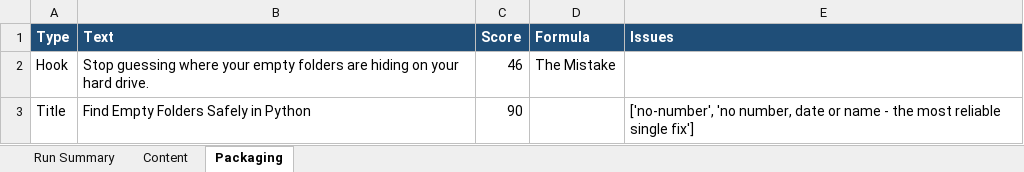
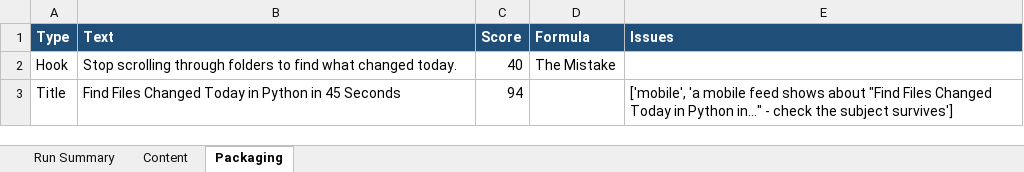
Before and after one commit to amalraj020-a11y/automated-YT-operations, an Excel workbook: reports/latest/amala-operations.xlsx, sheet Packaging, drawn as a sheet; values as stored, in another font and other column widths than the file's, no borders; the diff names each change by its address in the sheet, - before the commit and + after, or states it on an @@ line.

```diff
--- a/reports/latest/amala-operations.xlsx (sheet Packaging)
+++ b/reports/latest/amala-operations.xlsx (sheet Packaging)
-B2 (Text): Stop guessing where your empty folders are hiding on your hard drive.
+B2 (Text): Stop scrolling through folders to find what changed today.
-C2 (Score): 46
+C2 (Score): 40
-B3 (Text): Find Empty Folders Safely in Python
+B3 (Text): Find Files Changed Today in Python in 45 Seconds
-C3 (Score): 90
+C3 (Score): 94
-E3 (Issues): ['no-number', 'no number, date or name - the most reliable single fix']
+E3 (Issues): ['mobile', 'a mobile feed shows about "Find Files Changed Today in Python in..." - check the subject survives']
```
Also changed, not shown: sheet Run Summary, sheet Content.
